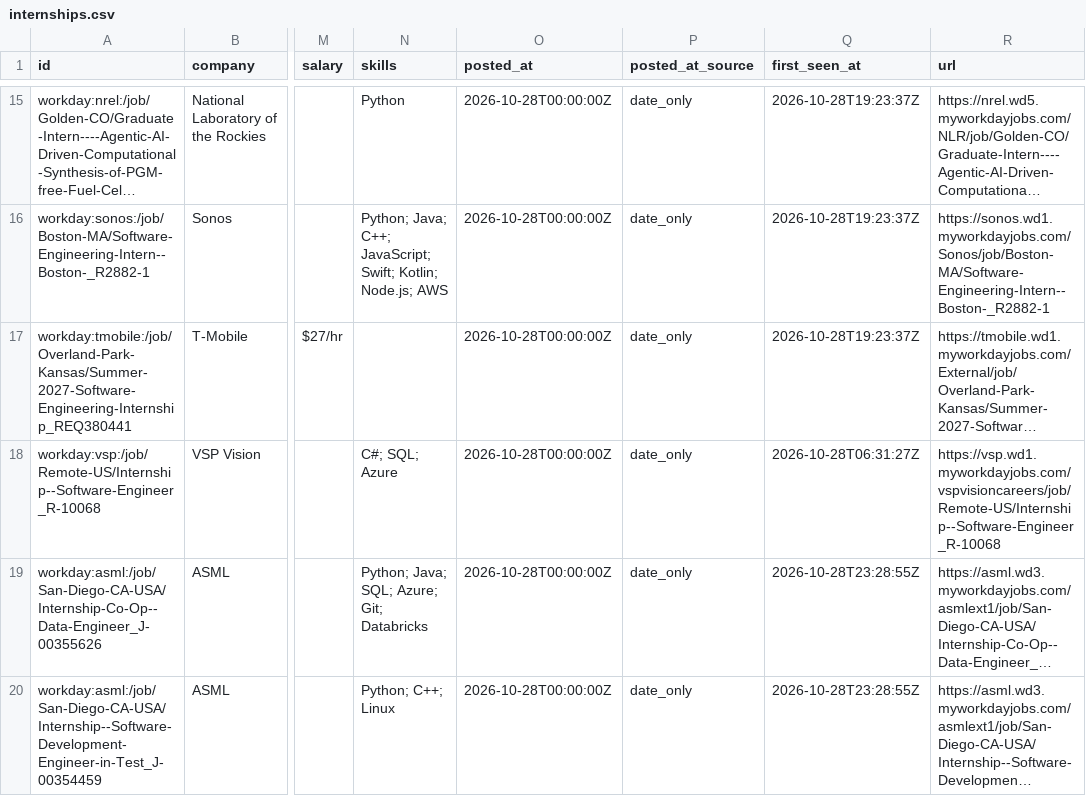
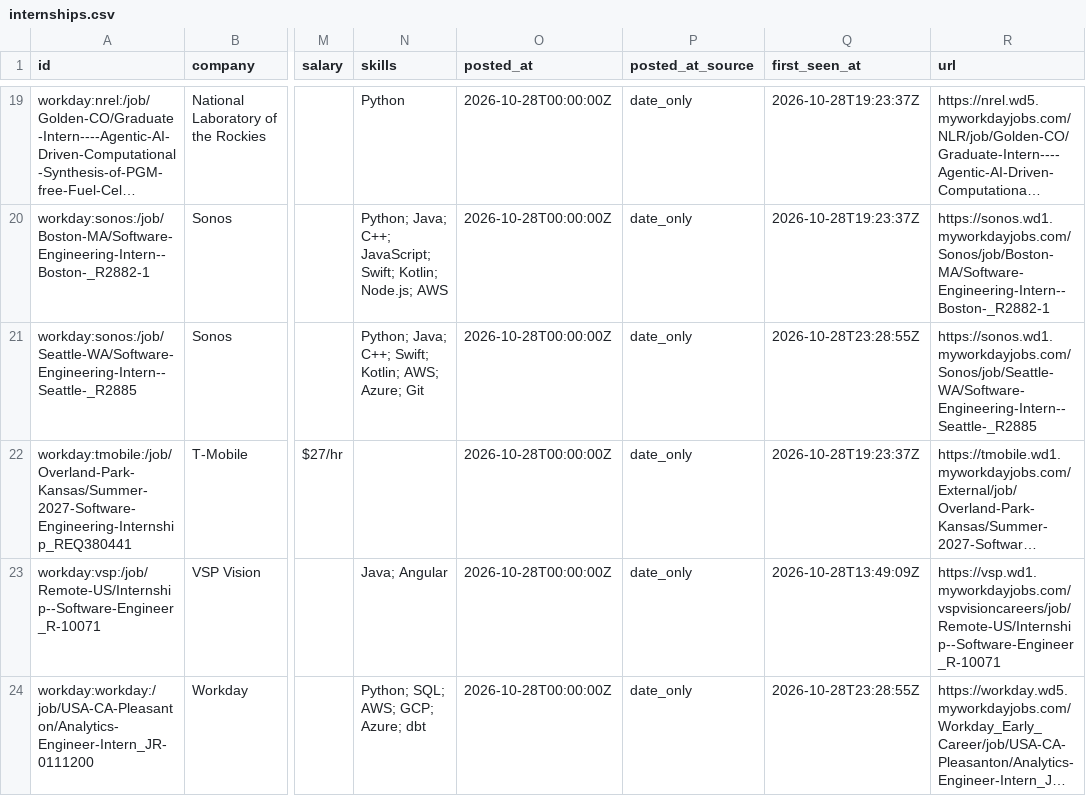
Before and after one commit to superasymmetry/internship-alerts, a CSV file: data/internships.csv, drawn as a sheet; only a part is shown, gaps mark what is left out; the shorter side is filled out with more unchanged rows; long unchanged cells end in …; addresses are those after the commit; the diff covers the shown part only; the diff names each change by its address in the sheet, - before the commit and + after, or states it on an @@ line.

```diff
--- a/data/internships.csv
+++ b/data/internships.csv
@@ row 23 moved to row 21: workday:sonos:/job/Seattle-WA/Software-E… @@
-A23 (id): workday:vsp:/job/Remote-US/Internship--Software-Engineer_R-10068
+A23 (id): workday:vsp:/job/Remote-US/Internship--Software-Engineer_R-10071
-N23 (skills): C#; SQL; Azure
+N23 (skills): Java; Angular
-Q23 (first_seen_at): 2026-10-28T06:31:27Z
+Q23 (first_seen_at): 2026-10-28T13:49:09Z
-R23 (url): https://vsp.wd1.myworkdayjobs.com/vspvisioncareers/job/Remote-US/Internship--Software-Engineer_R-10068
+R23 (url): https://vsp.wd1.myworkdayjobs.com/vspvisioncareers/job/Remote-US/Internship--Software-Engineer_R-10071
@@ row 19 moved to row 12: workday:asml:/job/San-Diego-CA-USA/Inter… @@
@@ row 20 moved to row 11: workday:asml:/job/San-Diego-CA-USA/Inter… @@
```
Also changed, not shown: 2 added rows, 7 removed rows, 2 moved rows and 2 edited cells elsewhere in this file, docs/internships.csv, 15 other files.
